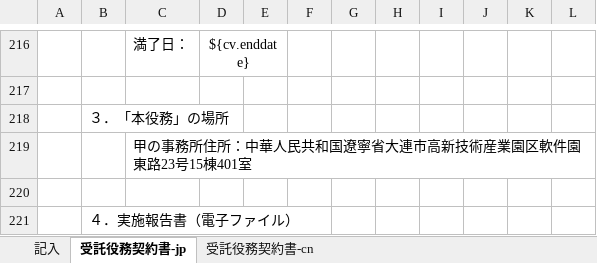
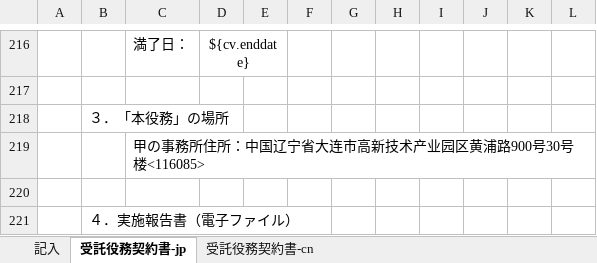
Before and after one commit to zhangtianciAnt/newparkcloud, an Excel workbook: controller/src/main/resources/jxls_templates/qiyueshu_yiwushoutuo.xlsx, sheet 受託役務契約書-jp, drawn as a sheet; only a part is shown, gaps mark what is left out; values as stored, in another font and other column widths than the file's, no borders; the diff names each change by its address in the sheet, - before the commit and + after, or states it on an @@ line.

Commit message:
moban

```diff
--- a/controller/src/main/resources/jxls_templates/qiyueshu_yiwushoutuo.xlsx (sheet 受託役務契約書-jp)
+++ b/controller/src/main/resources/jxls_templates/qiyueshu_yiwushoutuo.xlsx (sheet 受託役務契約書-jp)
-C219: 甲の事務所住所：中華人民共和国遼寧省大連市高新技術産業園区軟件園東路23号15棟401室
+C219: 甲の事務所住所：中国辽宁省大连市高新技术产业园区黄浦路900号30号楼<116085>
```
Also changed, not shown: sheet 受託役務契約書-cn.
